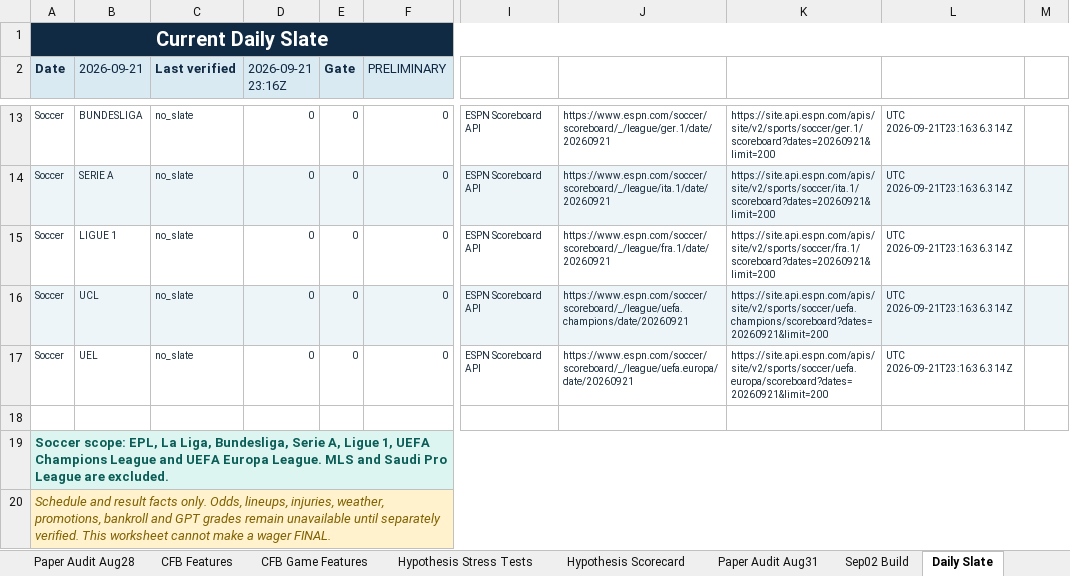
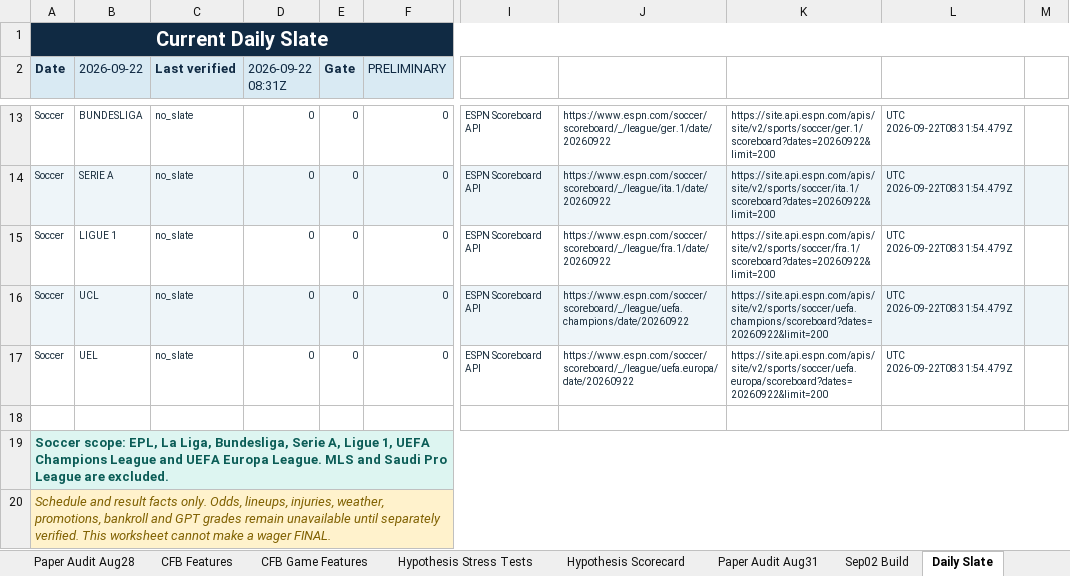
Before and after one commit to KevinKato27/SportsBetting, an Excel workbook: data/imports/sports_betting_backtest_tracker_v0_45.xlsx, sheet Daily Slate, drawn as a sheet; only a part is shown, gaps mark what is left out; values as stored, in another font and other column widths than the file's, no borders; the diff covers the shown part only; the diff names each change by its address in the sheet, - before the commit and + after, or states it on an @@ line.

```diff
--- a/data/imports/sports_betting_backtest_tracker_v0_45.xlsx (sheet Daily Slate)
+++ b/data/imports/sports_betting_backtest_tracker_v0_45.xlsx (sheet Daily Slate)
-B2: 2026-09-21
+B2: 2026-09-22
-D2: 2026-09-21 23:16Z
+D2: 2026-09-22 08:31Z
-J13: https://www.espn.com/soccer/scoreboard/_/league/ger.1/date/20260921
+J13: https://www.espn.com/soccer/scoreboard/_/league/ger.1/date/20260922
-K13: https://site.api.espn.com/apis/site/v2/sports/soccer/ger.1/scoreboard?dates=20260921&limit=200
+K13: https://site.api.espn.com/apis/site/v2/sports/soccer/ger.1/scoreboard?dates=20260922&limit=200
-L13:L17: UTC 2026-09-21T23:16:36.314Z
+L13:L17: UTC 2026-09-22T08:31:54.479Z
-J14: https://www.espn.com/soccer/scoreboard/_/league/ita.1/date/20260921
+J14: https://www.espn.com/soccer/scoreboard/_/league/ita.1/date/20260922
-K14: https://site.api.espn.com/apis/site/v2/sports/soccer/ita.1/scoreboard?dates=20260921&limit=200
+K14: https://site.api.espn.com/apis/site/v2/sports/soccer/ita.1/scoreboard?dates=20260922&limit=200
-J15: https://www.espn.com/soccer/scoreboard/_/league/fra.1/date/20260921
+J15: https://www.espn.com/soccer/scoreboard/_/league/fra.1/date/20260922
-K15: https://site.api.espn.com/apis/site/v2/sports/soccer/fra.1/scoreboard?dates=20260921&limit=200
+K15: https://site.api.espn.com/apis/site/v2/sports/soccer/fra.1/scoreboard?dates=20260922&limit=200
-J16: https://www.espn.com/soccer/scoreboard/_/league/uefa.champions/date/20260921
+J16: https://www.espn.com/soccer/scoreboard/_/league/uefa.champions/date/20260922
-K16: https://site.api.espn.com/apis/site/v2/sports/soccer/uefa.champions/scoreboard?dates=20260921&limit=200
+K16: https://site.api.espn.com/apis/site/v2/sports/soccer/uefa.champions/scoreboard?dates=20260922&limit=200
-J17: https://www.espn.com/soccer/scoreboard/_/league/uefa.europa/date/20260921
+J17: https://www.espn.com/soccer/scoreboard/_/league/uefa.europa/date/20260922
-K17: https://site.api.espn.com/apis/site/v2/sports/soccer/uefa.europa/scoreboard?dates=20260921&limit=200
+K17: https://site.api.espn.com/apis/site/v2/sports/soccer/uefa.europa/scoreboard?dates=20260922&limit=200
```
Also changed, not shown: 38 edited cells elsewhere in this sheet, 1 other file.
